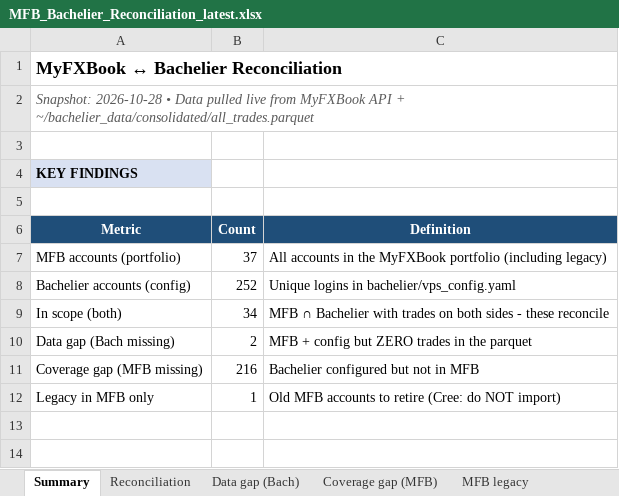
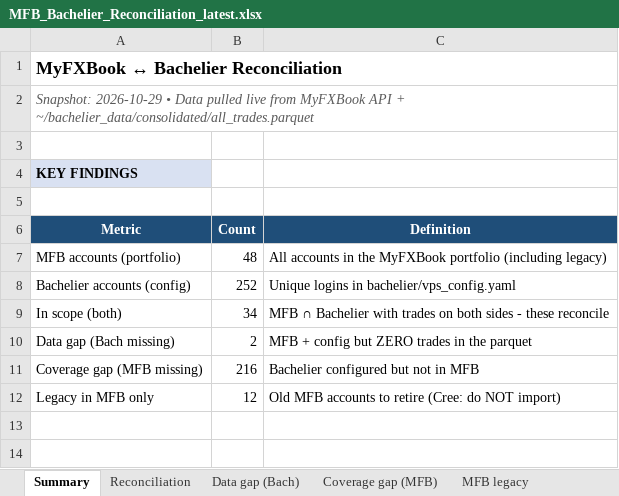
Before and after one commit to TheCryptocrat/bachelier-dashboards, an Excel workbook: MFB_Bachelier_Reconciliation_latest.xlsx, sheet Summary, drawn as a sheet; only a part is shown; values as stored, in another font and other column widths than the file's, no borders; the diff names each change by its address in the sheet, - before the commit and + after, or states it on an @@ line.

```diff
--- a/MFB_Bachelier_Reconciliation_latest.xlsx (sheet Summary)
+++ b/MFB_Bachelier_Reconciliation_latest.xlsx (sheet Summary)
-A2 (Metric): Snapshot: 2026-10-28 • Data…
+A2 (Metric): Snapshot: 2026-10-29 • Data…
-B7 (Count): 37
+B7 (Count): 48
-B12 (Count): 1
+B12 (Count): 12
```
Also changed, not shown: sheet Reconciliation, sheet MFB legacy, sheet Data gap (Bach), 8 other files.
